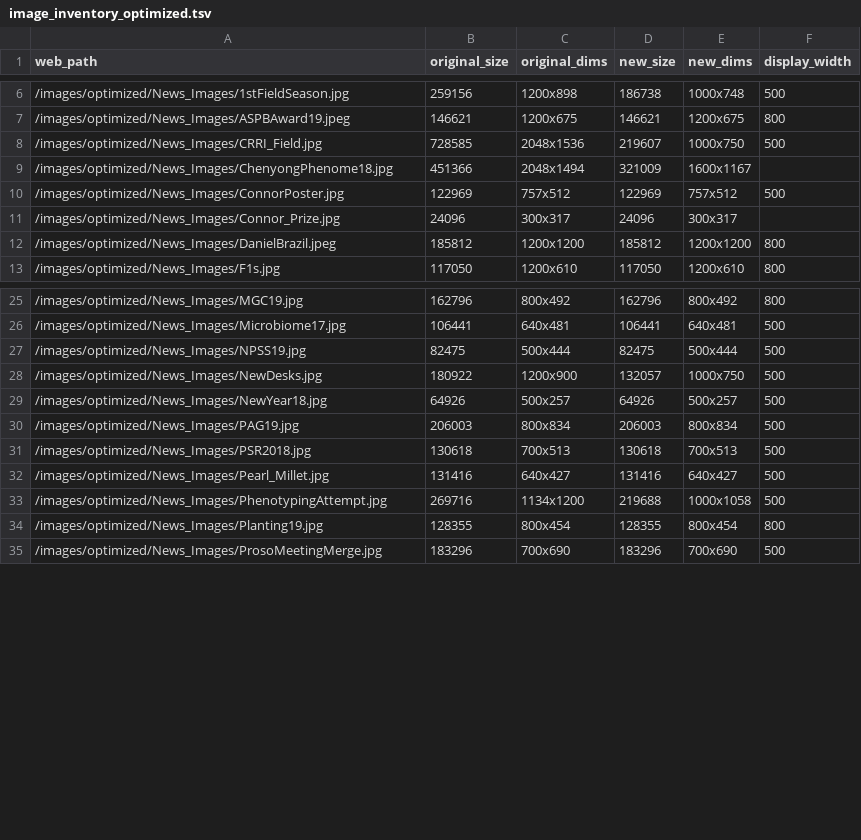
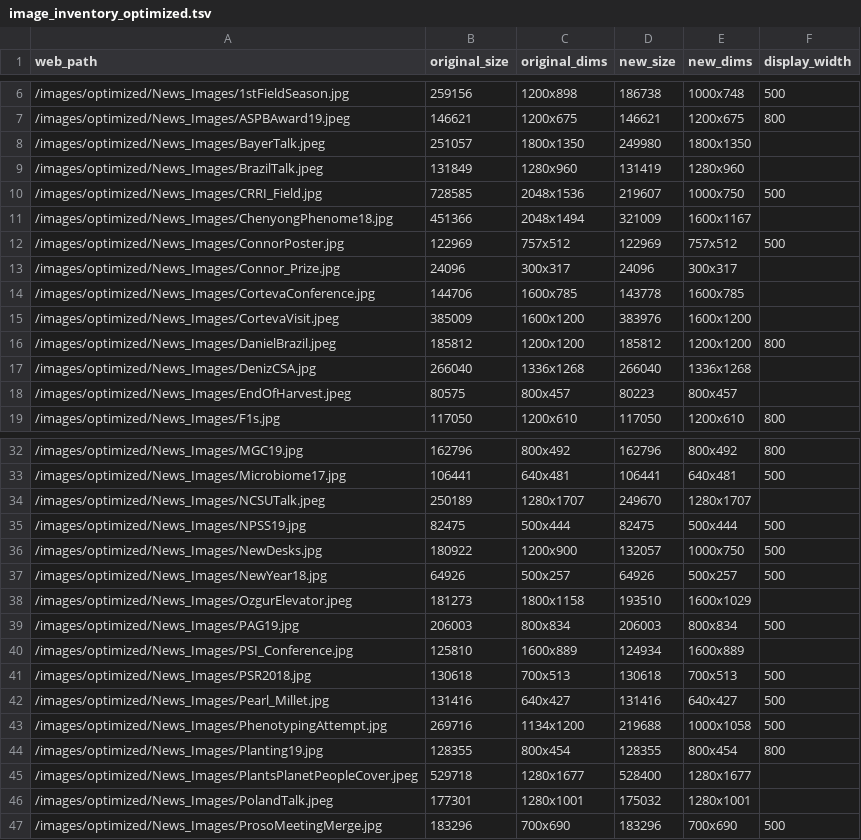
Before and after one commit to jschnable/jschnable.github.io, a TSV file: docs/image_inventory_optimized.tsv, drawn as a sheet; only a part is shown, gaps mark what is left out; the diff covers the shown part only; the diff names each change by its address in the sheet, - before the commit and + after, or states it on an @@ line.

Commit message:
Add news items and images

```diff
--- a/docs/image_inventory_optimized.tsv
+++ b/docs/image_inventory_optimized.tsv
+row 8: /images/optimized/News_Images/BayerTalk.jpeg | 251057 | 1800x1350 | 249980 | 1800x1350
+row 9: /images/optimized/News_Images/BrazilTalk.jpeg | 131849 | 1280x960 | 131419 | 1280x960
+row 14: /images/optimized/News_Images/CortevaConference.jpg | 144706 | 1600x785 | 143778 | 1600x785
+row 15: /images/optimized/News_Images/CortevaVisit.jpeg | 385009 | 1600x1200 | 383976 | 1600x1200
+row 17: /images/optimized/News_Images/DenizCSA.jpg | 266040 | 1336x1268 | 266040 | 1336x1268
+row 18: /images/optimized/News_Images/EndOfHarvest.jpeg | 80575 | 800x457 | 80223 | 800x457
+row 34: /images/optimized/News_Images/NCSUTalk.jpeg | 250189 | 1280x1707 | 249670 | 1280x1707
+row 38: /images/optimized/News_Images/OzgurElevator.jpeg | 181273 | 1800x1158 | 193510 | 1600x1029
+row 40: /images/optimized/News_Images/PSI_Conference.jpg | 125810 | 1600x889 | 124934 | 1600x889
+row 45: /images/optimized/News_Images/PlantsPlanetPeopleCover.jpeg | 529718 | 1280x1677 | 528400 | 1280x1677
+row 46: /images/optimized/News_Images/PolandTalk.jpeg | 177301 | 1280x1001 | 175032 | 1280x1001
```
Also changed, not shown: 1 added row elsewhere in this file, 28 other files.
